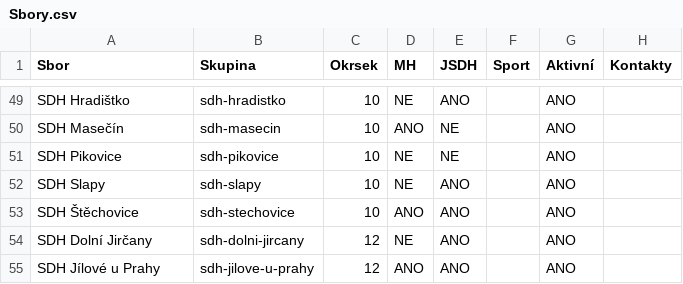
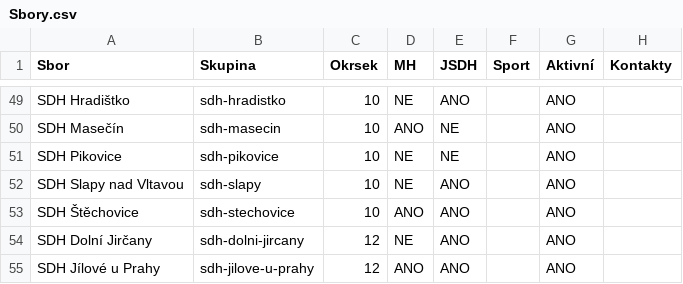
Before and after one commit to oshpz/web, a CSV file: docs/data/Sbory.csv, drawn as a sheet; only a part is shown, gaps mark what is left out.

```diff
--- a/docs/data/Sbory.csv
+++ b/docs/data/Sbory.csv
@@ -51,3 +51,3 @@ SDH Masečín,sdh-masecin,10,ANO,NE,,ANO,
 SDH Pikovice,sdh-pikovice,10,NE,NE,,ANO,
-SDH Slapy,sdh-slapy,10,NE,ANO,,ANO,
+SDH Slapy nad Vltavou,sdh-slapy,10,NE,ANO,,ANO,
 SDH Štěchovice,sdh-stechovice,10,ANO,ANO,,ANO,
```
Also changed, not shown: 9 other files.
